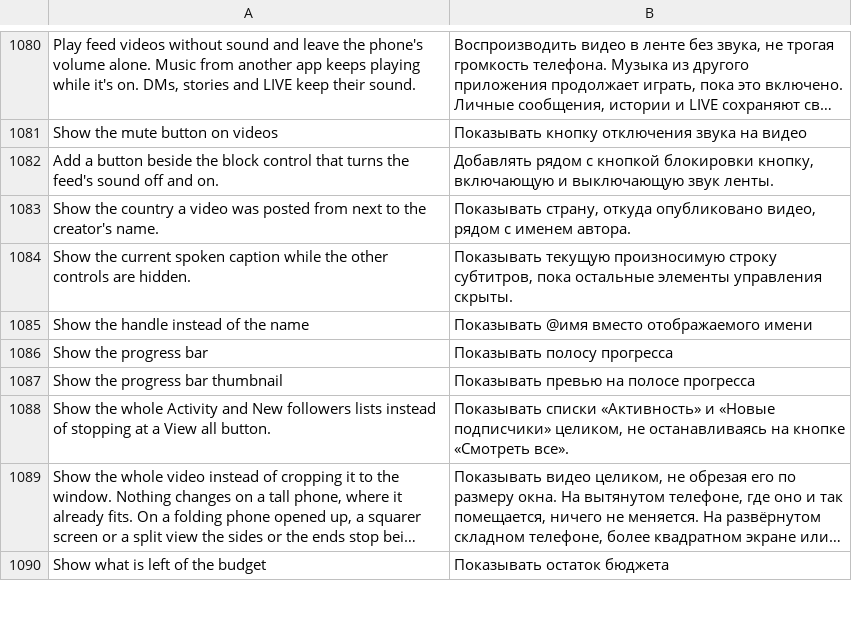
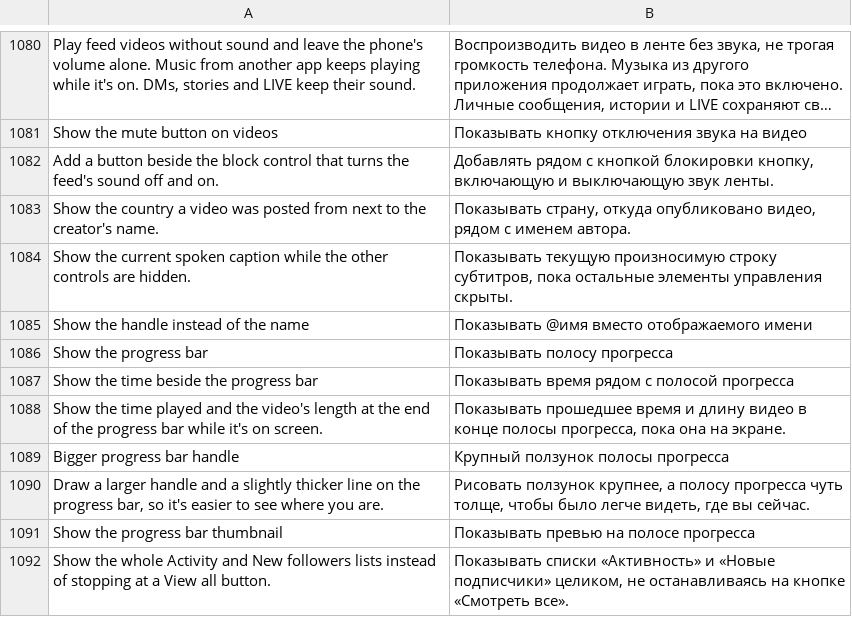
Before and after one commit to Wake-Old-Hyphen/hushfeed, a TSV file: extensions/tiktok/src/main/l10n/ru.tsv, drawn as a sheet; only a part is shown, gaps mark what is left out; the shorter side is filled out with more unchanged rows; long unchanged cells end in …; the diff names each change by its address in the sheet, - before the commit and + after, or states it on an @@ line.

Commit message:
feat(seekbar): add the time beside the progress bar and a bigger handle
Two switches on the Playback page, both off until turned on and both part
of Show the progress bar. The time is a small label at the end of the
bar's own row, so it can't sit over the caption or the side buttons, and
it hides with the bar. It updates from the bar's progress method, with the
video's length worked back from the player's progress event, so nothing
polls. The bigger handle raises the line and handle sizes TikTok's style
method hands the seek bar at rest and paused, and leaves the drag style
as it is. Off, or with Hushfeed paused, both give TikTok's own bar back.

Refs #90

```diff
--- a/extensions/tiktok/src/main/l10n/ru.tsv
+++ b/extensions/tiktok/src/main/l10n/ru.tsv
+row 1087: Show the time beside the progress bar | Показывать время рядом с полосой прогресса
+row 1088: Show the time played and the video's length at the end of the progress bar while it's on screen. | Показывать прошедшее время и длину видео в конце полосы прогресса, пока она на экране.
+row 1089: Bigger progress bar handle | Крупный ползунок полосы прогресса
+row 1090: Draw a larger handle and a slightly thicker line on the progress bar, so it's easier to see where you are. | Рисовать ползунок крупнее, а полосу прогресса чуть толще, чтобы было легче видеть, где вы сейчас.
```
Also changed, not shown: extensions/tiktok/src/main/l10n/az.tsv, extensions/tiktok/src/main/l10n/es.tsv, 19 other files.
